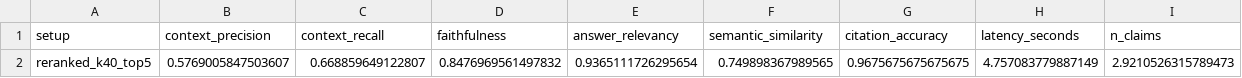
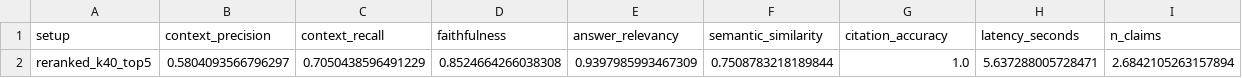
Before and after one commit to RahafAlrehaili/rfp-intelligence, a CSV file: data/eval_runs/reranked_k40_top5_summary.csv, drawn as a sheet.

```diff
--- a/data/eval_runs/reranked_k40_top5_summary.csv
+++ b/data/eval_runs/reranked_k40_top5_summary.csv
@@ -1,2 +1,2 @@
 setup,context_precision,context_recall,faithfulness,answer_relevancy,semantic_similarity,citation_accuracy,latency_seconds,n_claims
-reranked_k40_top5,0.5769005847503607,0.668859649122807,0.8476969561497832,0.9365111726295654,0.749898367989565,0.9675675675675675,4.757083779887149,2.9210526315789473
+reranked_k40_top5,0.5804093566796297,0.7050438596491229,0.8524664266038308,0.9397985993467309,0.7508783218189844,1.0,5.637288005728471,2.6842105263157894
```
Also changed, not shown: data/eval_runs/reranked_k40_top5_by_category.csv, data/eval_runs/reranked_k40_top5_full.csv, 1 other file.
